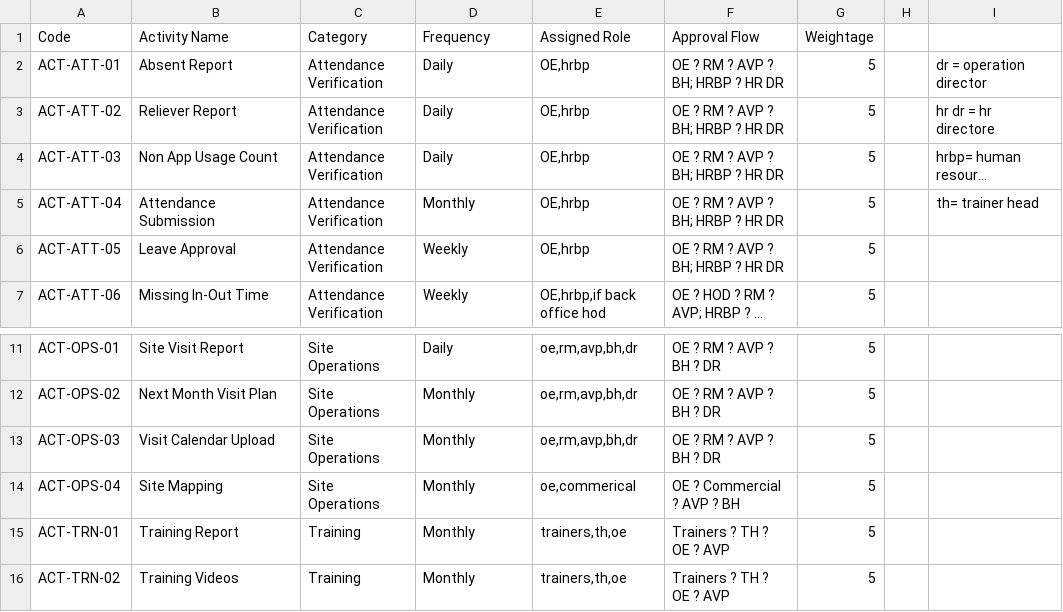
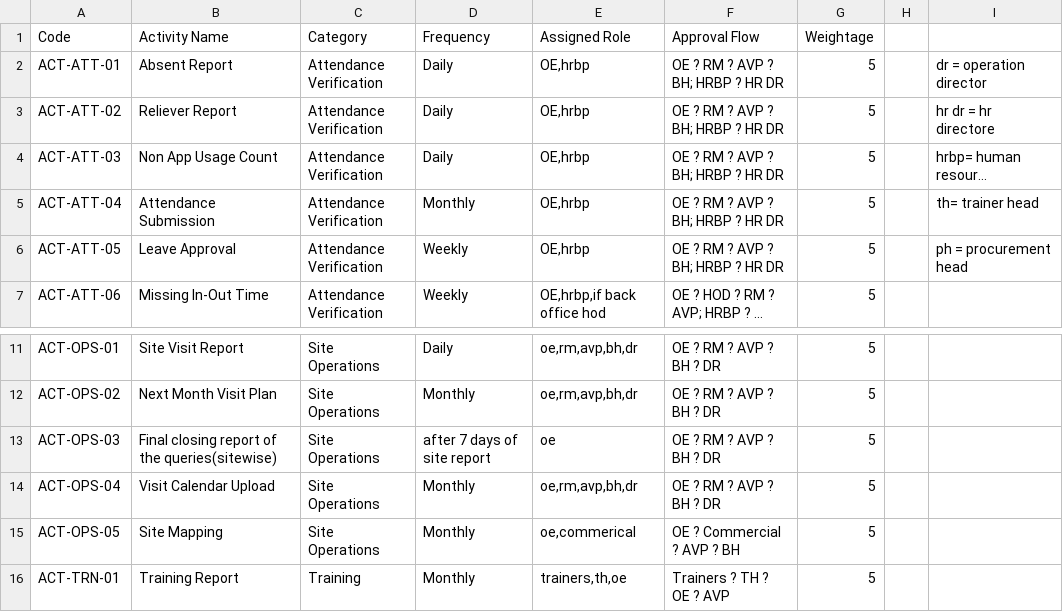
Before and after one commit to Pratik1618/Operation-Performance-Assessment-System, a CSV file: activities_mapping.csv, drawn as a sheet; only a part is shown, gaps mark what is left out; the shorter side is filled out with more unchanged rows; long unchanged cells end in …; the diff names each change by its address in the sheet, - before the commit and + after, or states it on an @@ line.

```diff
--- a/activities_mapping.csv
+++ b/activities_mapping.csv
-I6: (empty)
+I6: ph = procurement head
-B13 (Activity Name): Visit Calendar Upload
+B13 (Activity Name): Final closing report of the queries(sitewise)
-D13 (Frequency): Monthly
+D13 (Frequency): after 7 days of site report
-E13 (Assigned Role): oe,rm,avp,bh,dr
+E13 (Assigned Role): oe
-B14 (Activity Name): Site Mapping
+B14 (Activity Name): Visit Calendar Upload
-E14 (Assigned Role): oe,commerical
+E14 (Assigned Role): oe,rm,avp,bh,dr
-F14 (Approval Flow): OE ? Commercial ? AVP ? BH
+F14 (Approval Flow): OE ? RM ? AVP ? BH ? DR
+row 15: ACT-OPS-05 | Site Mapping | Site Operations | Monthly | oe,commerical | OE ? Commercial ? AVP ? BH | 5
```
Also changed, not shown: 28 other files.
